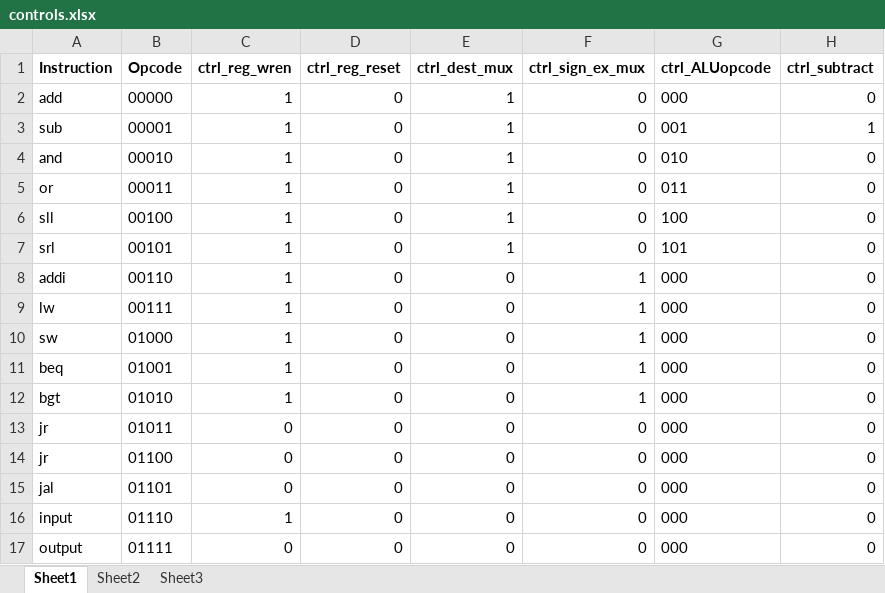
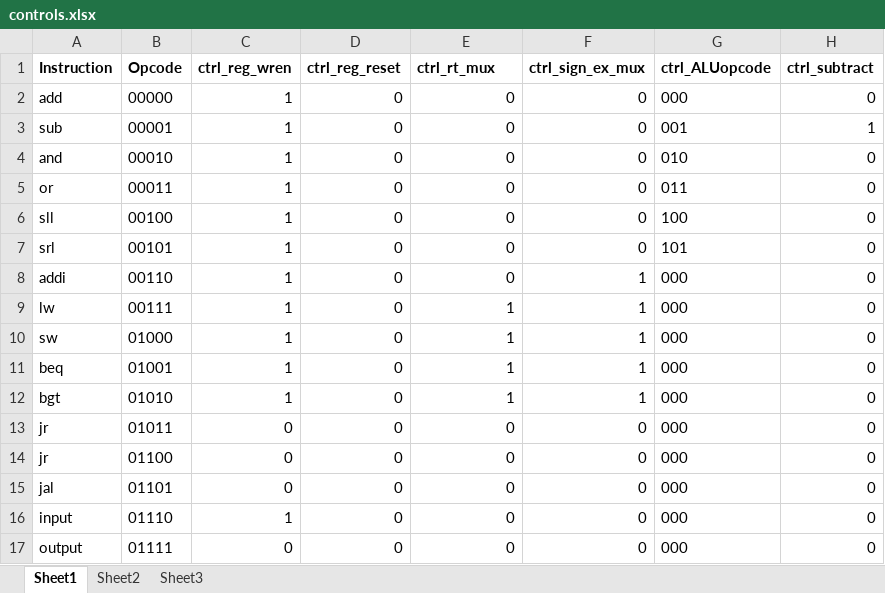
Before and after one commit to xyzsam/ECE152-MIPS-CPU, an Excel workbook: cpu_upl/controls.xlsx, sheet Sheet1, drawn as a sheet; only a part is shown; values as stored, in another font and other column widths than the file's, no borders; the diff names each change by its address in the sheet, - before the commit and + after, or states it on an @@ line.

```diff
--- a/cpu_upl/controls.xlsx (sheet Sheet1)
+++ b/cpu_upl/controls.xlsx (sheet Sheet1)
-E1: ctrl_dest_mux
+E1: ctrl_rt_mux
-E2:E7 (ctrl_rt_mux): 1
+E2:E7 (ctrl_rt_mux): 0
-E9:E12 (ctrl_rt_mux): 0
+E9:E12 (ctrl_rt_mux): 1
```
Also changed, not shown: 3 other files.
